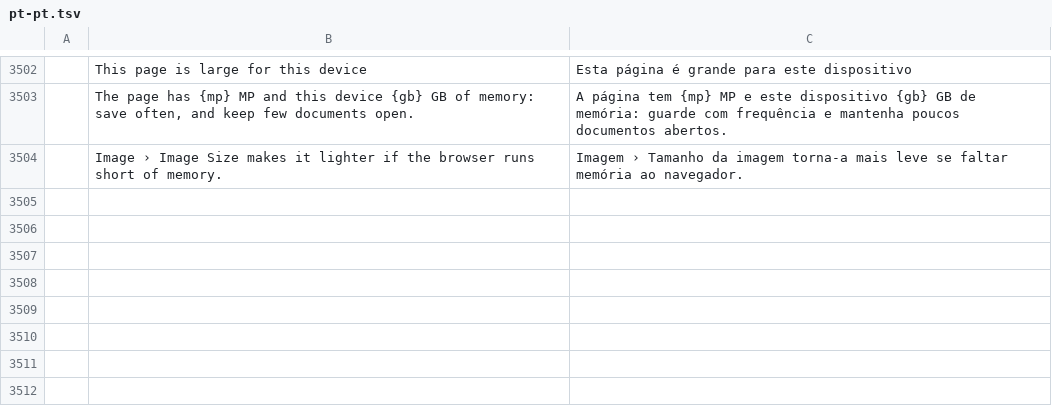
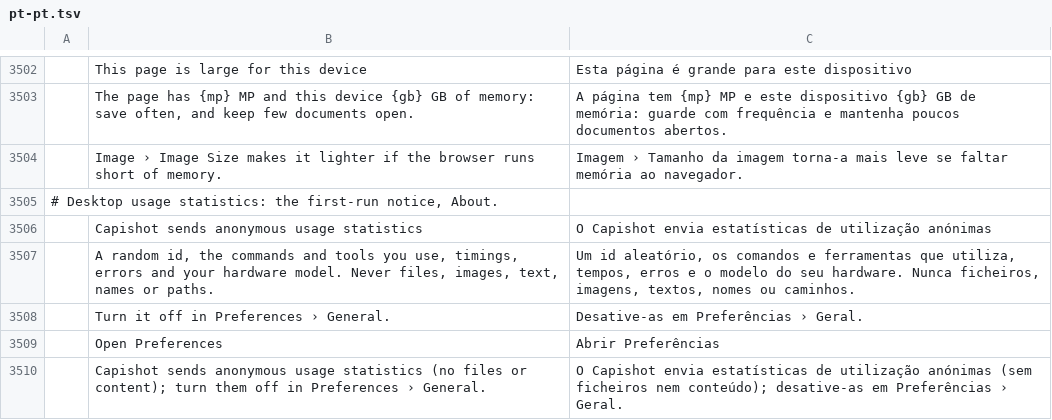
Before and after one commit to ChoqueCastroLD/capishot, a TSV file: crates/ui-egui/src/i18n/pt-pt.tsv, drawn as a sheet; only a part is shown, gaps mark what is left out; the diff names each change by its address in the sheet, - before the commit and + after, or states it on an @@ line.

```diff
--- a/crates/ui-egui/src/i18n/pt-pt.tsv
+++ b/crates/ui-egui/src/i18n/pt-pt.tsv
+row 3505: # Desktop usage statistics: the first-run notice, About.
+row 3506:  | Capishot sends anonymous usage statistics | O Capishot envia estatísticas de utilização anónimas
+row 3507:  | A random id, the commands and tools you use, timings, errors and your hardware model. Never files, images, text, names or paths. | Um id aleatório, os comandos e ferramentas que utiliza, tempos, erros e o modelo do seu hardware. Nunca ficheiros, imagens, textos, nomes ou caminhos.
+row 3508:  | Turn it off in Preferences › General. | Desative-as em Preferências › Geral.
+row 3509:  | Open Preferences | Abrir Preferências
+row 3510:  | Capishot sends anonymous usage statistics (no files or content); turn them off in Preferences › General. | O Capishot envia estatísticas de utilização anónimas (sem ficheiros nem conteúdo); desative-as em Preferências › Geral.
```
Also changed, not shown: crates/ui-egui/src/i18n/es.tsv, crates/ui-egui/src/i18n/pt-br.tsv, 28 other files.
